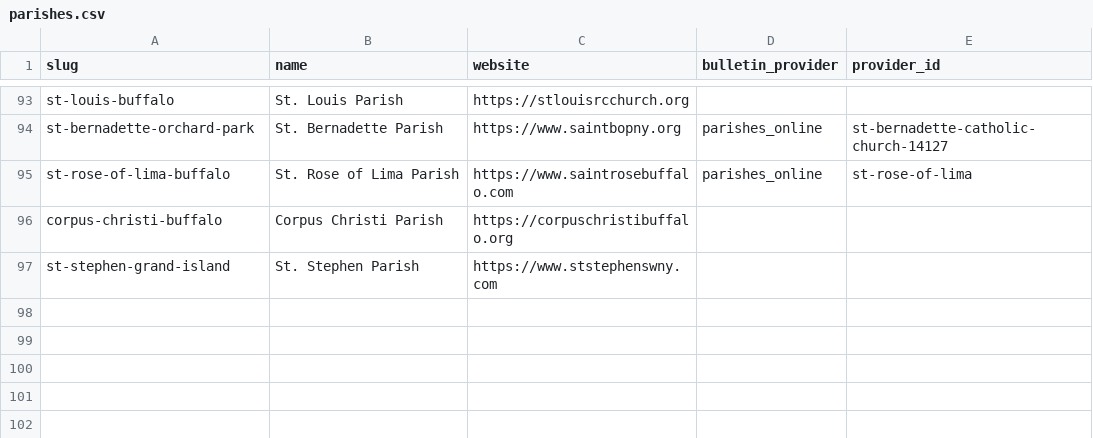
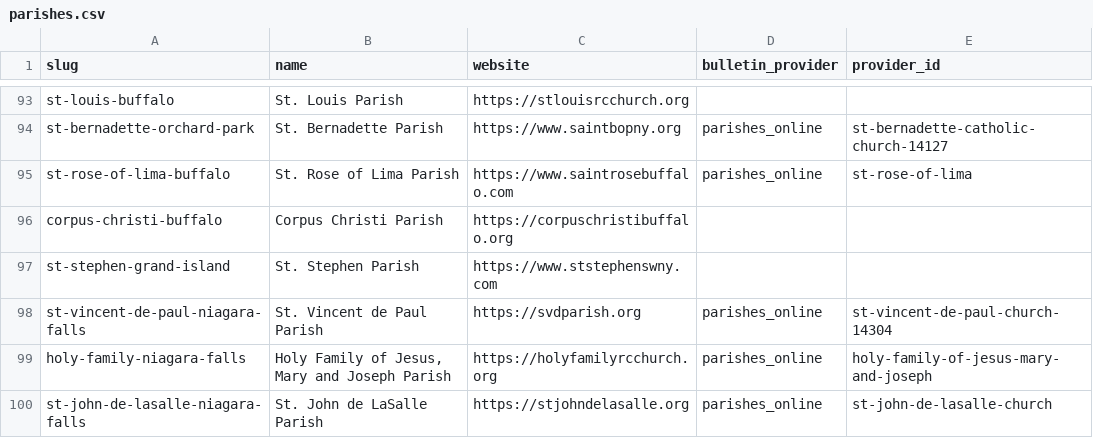
Before and after one commit to lyonsl2/project-carlo, a CSV file: data/parishes.csv, drawn as a sheet; only a part is shown, gaps mark what is left out; the diff names each change by its address in the sheet, - before the commit and + after, or states it on an @@ line.

```diff
--- a/data/parishes.csv
+++ b/data/parishes.csv
+row 98: st-vincent-de-paul-niagara-falls | St. Vincent de Paul Parish | https://svdparish.org | parishes_online | st-vincent-de-paul-church-14304
+row 99: holy-family-niagara-falls | Holy Family of Jesus, Mary and Joseph Parish | https://holyfamilyrcchurch.org | parishes_online | holy-family-of-jesus-mary-and-joseph
+row 100: st-john-de-lasalle-niagara-falls | St. John de LaSalle Parish | https://stjohndelasalle.org | parishes_online | st-john-de-lasalle-church
```
Also changed, not shown: data/churches.csv.
